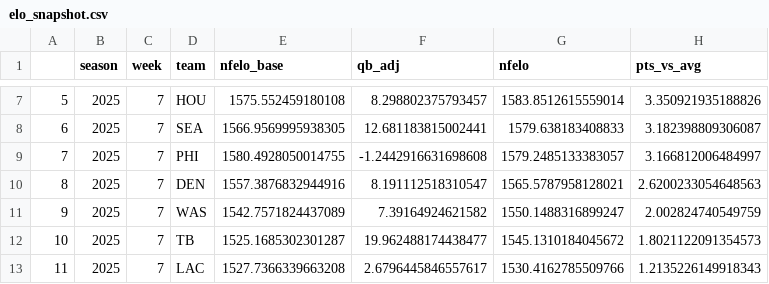
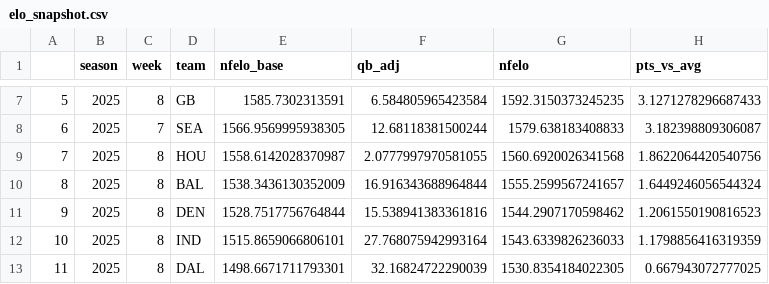
Before and after one commit to greerreNFL/nfelo, a CSV file: output_data/elo_snapshot.csv, drawn as a sheet; only a part is shown, gaps mark what is left out; the diff covers the shown part only.

```diff
--- a/output_data/elo_snapshot.csv
+++ b/output_data/elo_snapshot.csv
@@ -7,7 +7,7 @@
-5,2025,7,HOU,1575.552459180108,8.298802375793457,1583.8512615559014,3.350921935188826
-6,2025,7,SEA,1566.9569995938305,12.681183815002441,1579.638183408833,3.182398809306087
-7,2025,7,PHI,1580.4928050014755,-1.2442916631698608,1579.2485133383057,3.166812006484997
-8,2025,7,DEN,1557.3876832944916,8.191112518310547,1565.5787958128021,2.6200233054648563
-9,2025,7,WAS,1542.7571824437089,7.39164924621582,1550.1488316899247,2.002824740549759
-10,2025,7,TB,1525.1685302301287,19.962488174438477,1545.1310184045672,1.8021122091354573
-11,2025,7,LAC,1527.7366339663208,2.6796445846557617,1530.4162785509766,1.2135226149918343
+5,2025,8,GB,1585.7302313591,6.584805965423584,1592.3150373245235,3.1271278296687433
+6,2025,7,SEA,1566.9569995938305,12.68118381500244,1579.638183408833,3.182398809306087
+7,2025,8,HOU,1558.6142028370987,2.0777997970581055,1560.6920026341568,1.8622064420540756
+8,2025,8,BAL,1538.3436130352009,16.916343688964844,1555.2599567241657,1.6449246056544324
+9,2025,8,DEN,1528.7517756764844,15.538941383361816,1544.2907170598462,1.2061550190816523
+10,2025,8,IND,1515.8659066806101,27.768075942993164,1543.6339826236033,1.1798856416319359
+11,2025,8,DAL,1498.6671711793301,32.16824722290039,1530.8354184022305,0.667943072777025
```
Also changed, not shown: 146 edited cells elsewhere in this file, nfelo/Data/Formatted Data/scored_individual_games.csv, output_data/prediction_tracker.csv, 2 other files.
